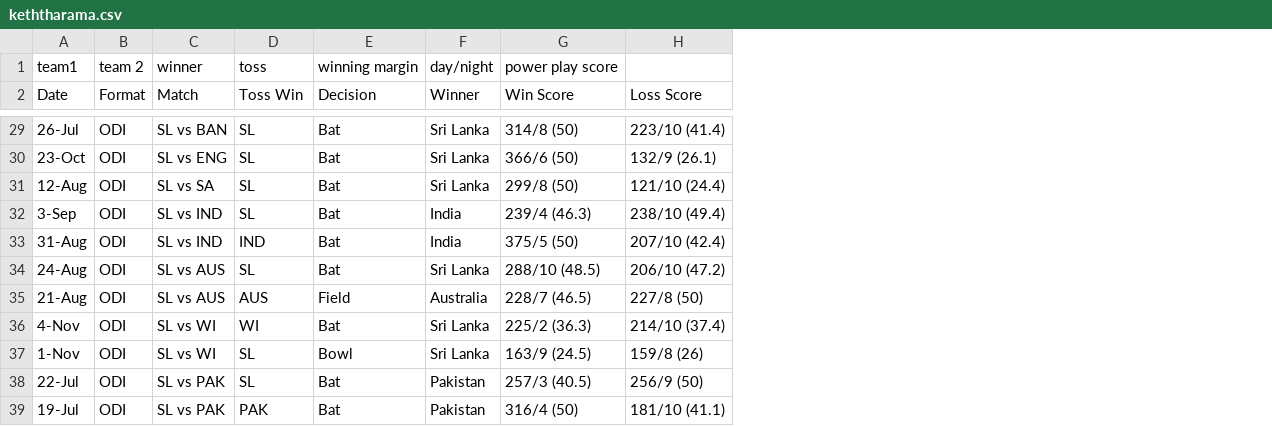
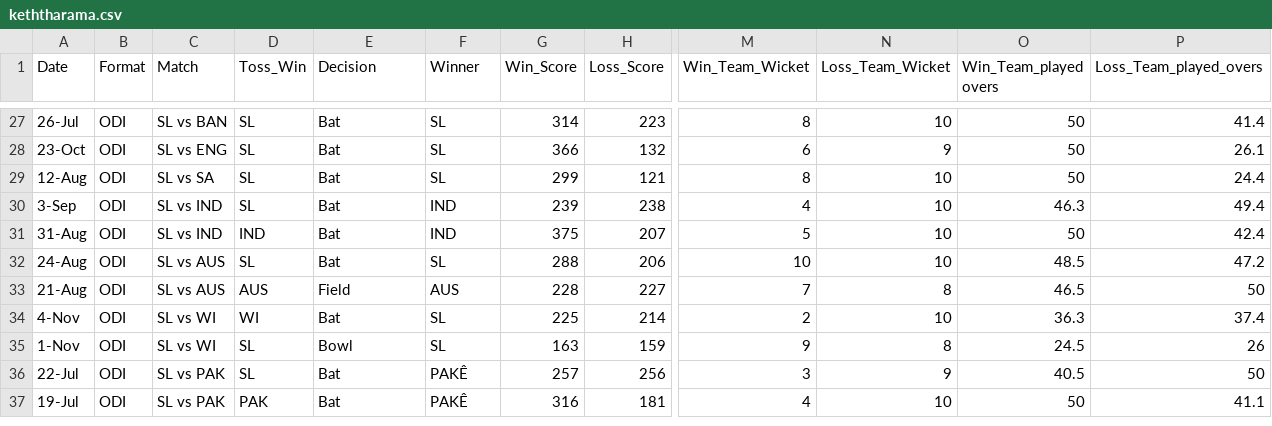
Before and after one commit to nipunnirman/Keththarama-stadium-Toss-and-Powerplay-Score-Analysis-, a CSV file: keththarama.csv, drawn as a sheet; only a part is shown, gaps mark what is left out; removed rows and columns are numbered as before the commit, all else as after; rows hold the shown columns only; the diff covers the shown part only; the diff names each change by its address in the sheet, - before the commit and + after, or states it on an @@ line.

```diff
--- a/keththarama.csv
+++ b/keththarama.csv
-column G (Win Score), rows 29-39: 314/8 (50) | 366/6 (50) | 299/8 (50) | 239/4 (46.3) | 375/5 (50) | 288/10 (48.5) | 228/7 (46.5) | 225/2 (36.3) | 163/9 (24.5) | 257/3 (40.5) | 316/4 (50)
-column H (Loss Score), rows 29-39: 223/10 (41.4) | 132/9 (26.1) | 121/10 (24.4) | 238/10 (49.4) | 207/10 (42.4) | 206/10 (47.2) | 227/8 (50) | 214/10 (37.4) | 159/8 (26) | 256/9 (50) | 181/10 (41.1)
+column G (Win_Score), rows 27-37: 314 | 366 | 299 | 239 | 375 | 288 | 228 | 225 | 163 | 257 | 316
+column H (Loss_Score), rows 27-37: 223 | 132 | 121 | 238 | 207 | 206 | 227 | 214 | 159 | 256 | 181
+column M (Win_Team_Wicket), rows 27-37: 8 | 6 | 8 | 4 | 5 | 10 | 7 | 2 | 9 | 3 | 4
+column N (Loss_Team_Wicket), rows 27-37: 10 | 9 | 10 | 10 | 10 | 10 | 8 | 10 | 8 | 9 | 10
+column O (Win_Team_played overs), rows 27-37: 50 | 50 | 50 | 46.3 | 50 | 48.5 | 46.5 | 36.3 | 24.5 | 40.5 | 50
+column P (Loss_Team_played_overs), rows 27-37: 41.4 | 26.1 | 24.4 | 49.4 | 42.4 | 47.2 | 50 | 37.4 | 26 | 50 | 41.1
-row 1: team1 | team 2 | winner | toss | winning margin | day/night | power play score
-D1: Toss Win
+D1: Toss_Win
-F27:F29 (Winner): Sri Lanka
+F27:F29 (Winner): SL
-F30:F31 (Winner): India
+F30:F31 (Winner): IND
-F32 (Winner): Sri Lanka
+F32 (Winner): SL
-F33 (Winner): Australia
+F33 (Winner): AUS
-F34:F35 (Winner): Sri Lanka
+F34:F35 (Winner): SL
-F36:F37 (Winner): Pakistan
+F36:F37 (Winner): PAKÊ
```
Also changed, not shown: 1 removed row and 24 edited cells elsewhere in this file, 1 other file.
